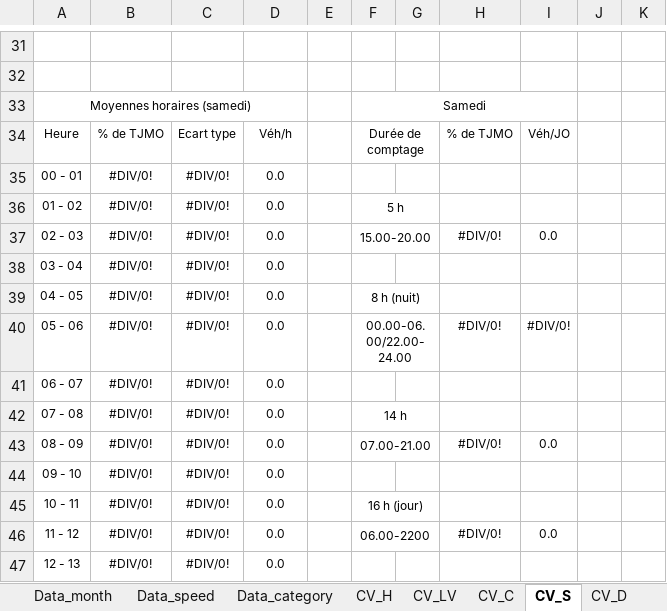
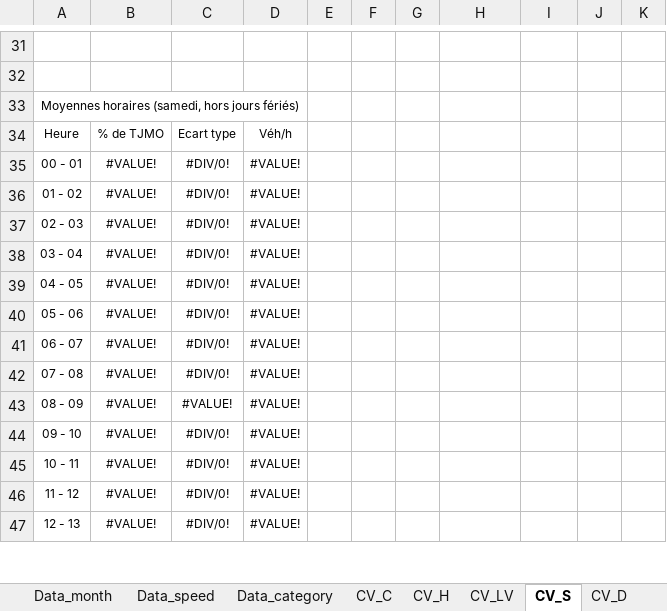
Before and after one commit to opengisch/OpenComptage, an Excel workbook: comptages/report/template_yearly.xlsx, sheet CV_S, drawn as a sheet; only a part is shown, gaps mark what is left out; values as stored, in another font and other column widths than the file's, no borders; charts and pictures and conditional formats not drawn; removed rows and columns are numbered as before the commit, all else as after; the diff covers the shown part only; the diff names each change by its address in the sheet, - before the commit and + after, or states it on an @@ line.

```diff
--- a/comptages/report/template_yearly.xlsx (sheet CV_S)
+++ b/comptages/report/template_yearly.xlsx (sheet CV_S)
@@ sheet tab order changed: Data_month | Data_speed | Data_category | CV_C | CV_H | CV_LV | CV_S | CV_D @@
-row 33: Moyennes horaires (samedi) |  |  |  |  | Samedi
+row 33: Moyennes horaires (samedi, hors jours fériés)
-F34: Durée de comptage
+F34: (empty)
-F34:G34 merged
-H34: % de TJMO
+H34: (empty)
-I34: Véh/JO
+I34: (empty)
-B35:B42: #DIV/0!
+B35:B42: #VALUE!
-D35:D42: 0.0
+D35:D42: #VALUE!
-F36: 5 h
+F36: (empty)
-F36:G36 merged
-F37: 15.00-20.00
+F37: (empty)
-F37:G37 merged
-H37: #DIV/0!
+H37: (empty)
-I37: 0.0
+I37: (empty)
-F39: 8 h (nuit)
+F39: (empty)
-F39:G39 merged
-F40: 00.00-06.00/22.00-24.00
+F40: (empty)
-F40:G40 merged
-H40: #DIV/0!
+H40: (empty)
-I40: #DIV/0!
+I40: (empty)
-F42: 14 h
+F42: (empty)
-F42:G42 merged
-row 43: 08 - 09 | #DIV/0! | #DIV/0! | 0.0 |  | 07.00-21.00 |  | #DIV/0! | 0.0
+row 43: 08 - 09 | #VALUE! | #VALUE! | #VALUE!
-B44:B47: #DIV/0!
+B44:B47: #VALUE!
-D44:D47: 0.0
+D44:D47: #VALUE!
-F45: 16 h (jour)
+F45: (empty)
-F45:G45 merged
-F46: 06.00-2200
+F46: (empty)
-F46:G46 merged
-H46: #DIV/0!
+H46: (empty)
-I46: 0.0
+I46: (empty)
```
Also changed, not shown: 3 added rows, 3 removed rows, 26 edited cells and merged cells elsewhere in this sheet, sheet Data_day, sheet Data_category, sheet CV_LV, sheet Data_month, sheet CV_C, sheet CV_H, 9 more sheets, other sheet tabs, formulas that keep their value, charts or pictures, 1 other file.
